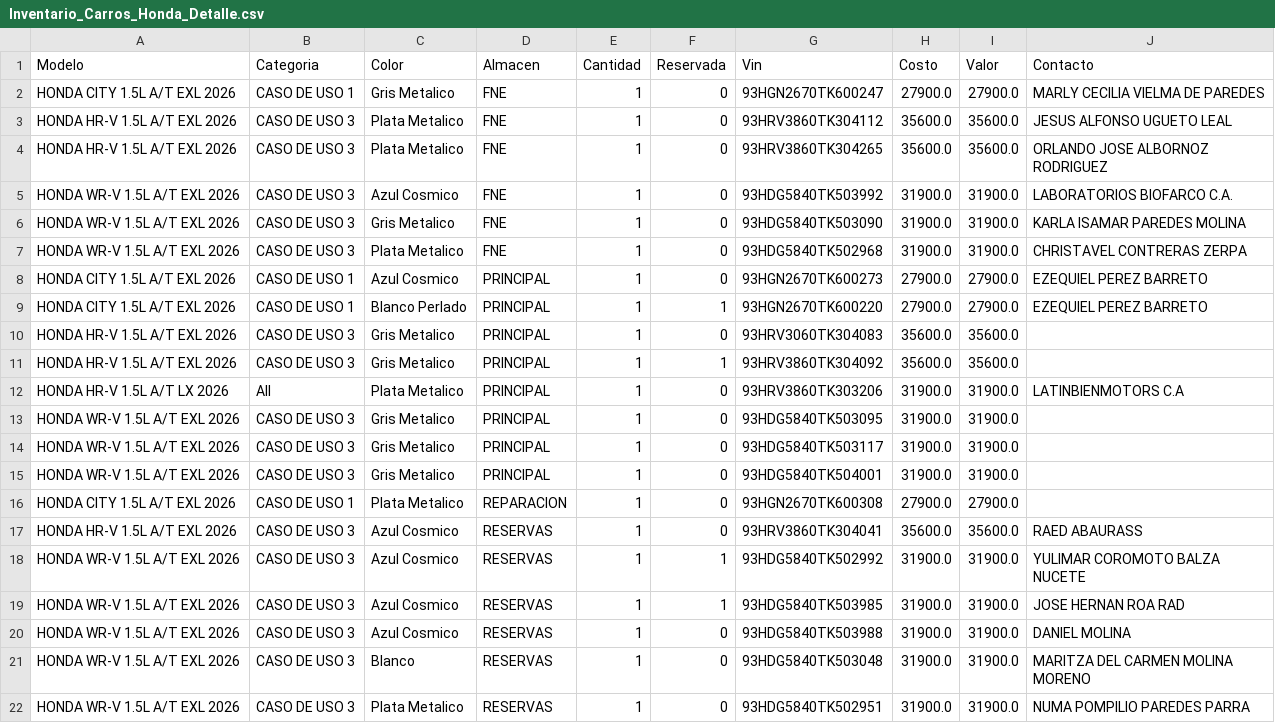
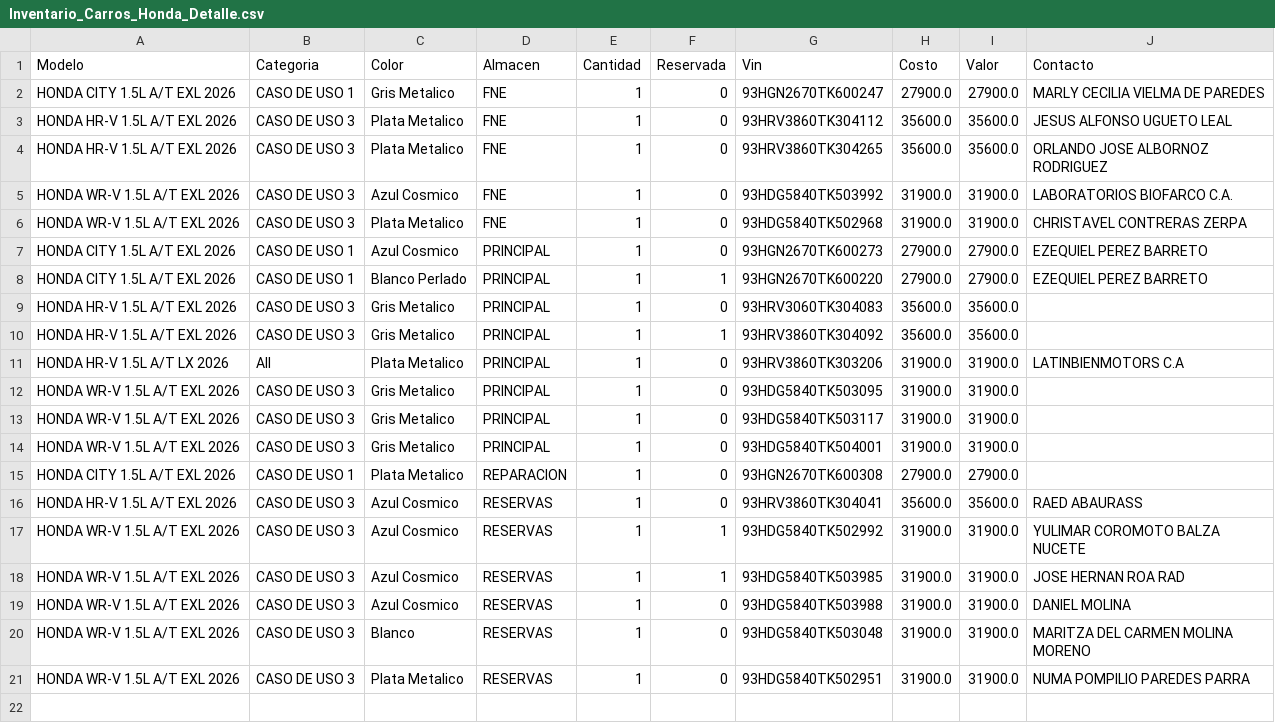
Before and after one commit to latinbienti-sys/inventariohonda, a CSV file: Inventario_Carros_Honda_Detalle.csv, drawn as a sheet; the diff names each change by its address in the sheet, - before the commit and + after, or states it on an @@ line.

Commit message:
Actualizacion automatica del inventario (2026-09-04 22:00 UTC)

```diff
--- a/Inventario_Carros_Honda_Detalle.csv
+++ b/Inventario_Carros_Honda_Detalle.csv
-row 6: HONDA WR-V 1.5L A/T EXL 2026 | CASO DE USO 3 | Gris Metalico | FNE | 1 | 0 | 93HDG5840TK503090 | 31900.0 | 31900.0 | KARLA ISAMAR PAREDES MOLINA
```
Also changed, not shown: Inventario_Carros_Honda_Resumen.csv, 2 other files.
